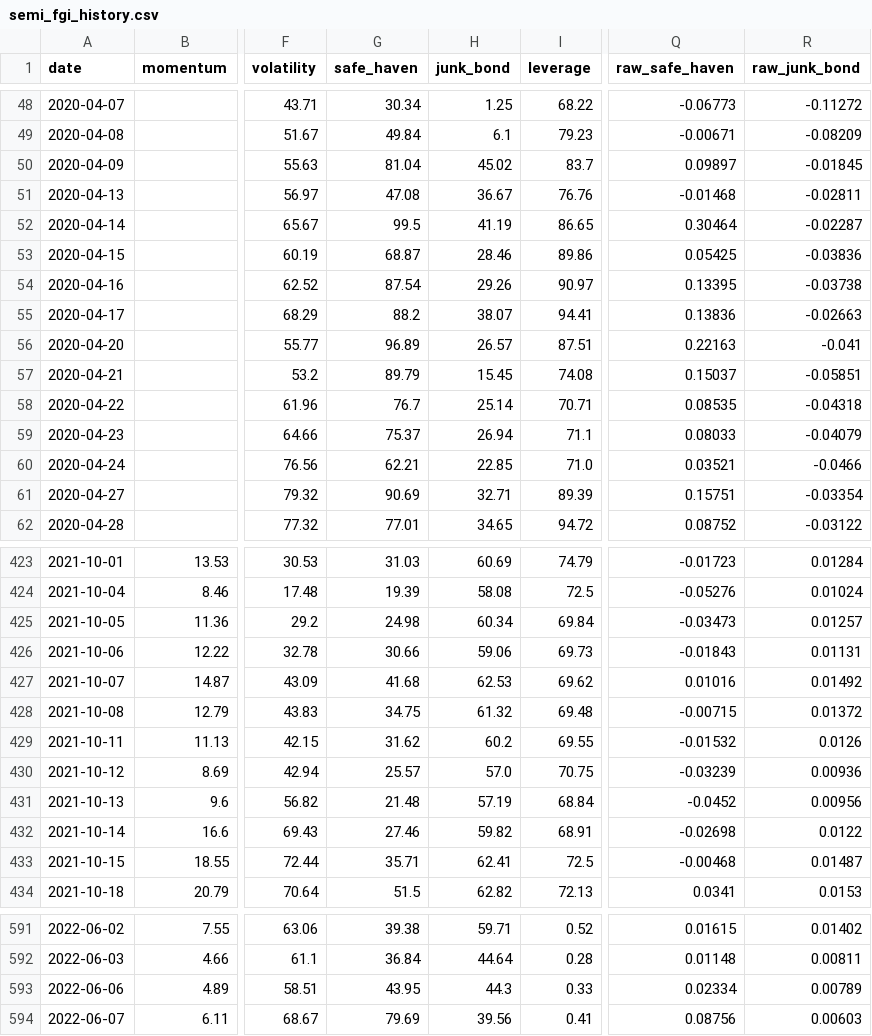
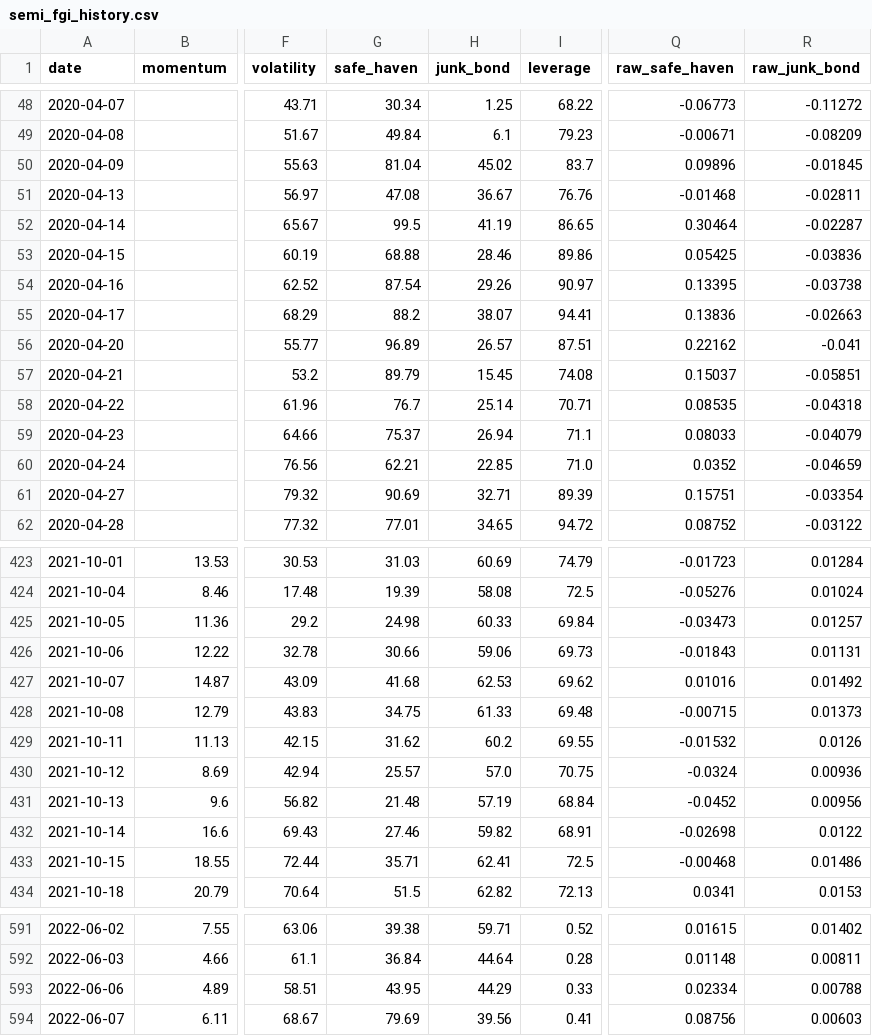
Before and after one commit to 1935Zz/semi-fear-greed, a CSV file: data/semi_fgi_history.csv, drawn as a sheet; only a part is shown, gaps mark what is left out; the diff covers the shown part only; the diff names each change by its address in the sheet, - before the commit and + after, or states it on an @@ line.

```diff
--- a/data/semi_fgi_history.csv
+++ b/data/semi_fgi_history.csv
-Q50 (raw_safe_haven): 0.09897
+Q50 (raw_safe_haven): 0.09896
-G53 (safe_haven): 68.87
+G53 (safe_haven): 68.88
-Q56 (raw_safe_haven): 0.22163
+Q56 (raw_safe_haven): 0.22162
-Q60 (raw_safe_haven): 0.03521
+Q60 (raw_safe_haven): 0.0352
-R60 (raw_junk_bond): -0.0466
+R60 (raw_junk_bond): -0.04659
-H425 (junk_bond): 60.34
+H425 (junk_bond): 60.33
-H428 (junk_bond): 61.32
+H428 (junk_bond): 61.33
-R428 (raw_junk_bond): 0.01372
+R428 (raw_junk_bond): 0.01373
-Q430 (raw_safe_haven): -0.03239
+Q430 (raw_safe_haven): -0.0324
-R433 (raw_junk_bond): 0.01487
+R433 (raw_junk_bond): 0.01486
-H593 (junk_bond): 44.3
+H593 (junk_bond): 44.29
-R593 (raw_junk_bond): 0.00789
+R593 (raw_junk_bond): 0.00788
```
Also changed, not shown: 1 added row and 169 edited cells elsewhere in this file, data/putcall_log.csv.
